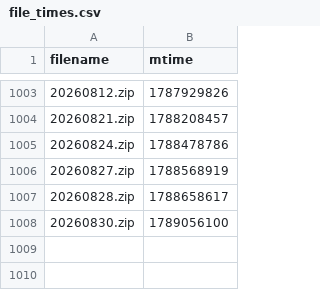
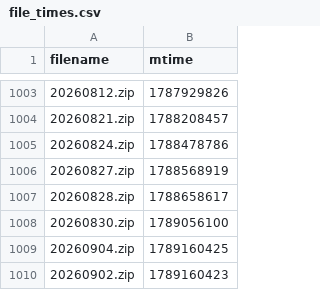
Before and after one commit to Sky9x/mbta-gtfs-data-gen, a CSV file: file_times.csv, drawn as a sheet; only a part is shown, gaps mark what is left out; the diff names each change by its address in the sheet, - before the commit and + after, or states it on an @@ line.

```diff
--- a/file_times.csv
+++ b/file_times.csv
+row 1009: 20260904.zip | 1789160425
+row 1010: 20260902.zip | 1789160423
```
Also changed, not shown: 3 other files.
